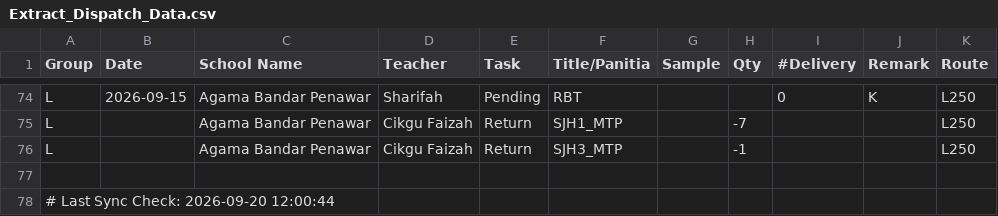
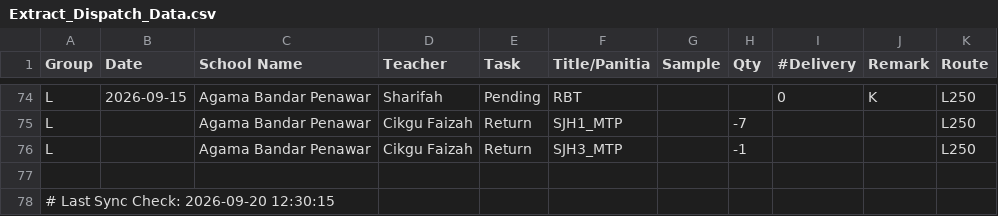
Before and after one commit to myscholar2298-coder/myscholar-dashboard, a CSV file: Extract_Dispatch_Data.csv, drawn as a sheet; only a part is shown, gaps mark what is left out.

Commit message:
Automated CSV update via Task Scheduler at 2026-09-20 12:30:15

```diff
--- a/Extract_Dispatch_Data.csv
+++ b/Extract_Dispatch_Data.csv
@@ -77,2 +77,2 @@ L,,Agama Bandar Penawar,Cikgu Faizah,Return,SJH3_MTP,,-1,,,L250
 
-# Last Sync Check: 2026-09-20 12:00:44
+# Last Sync Check: 2026-09-20 12:30:15
```
